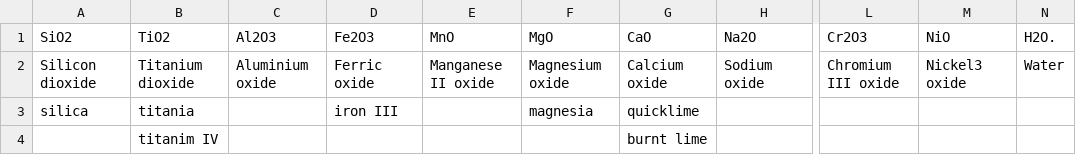
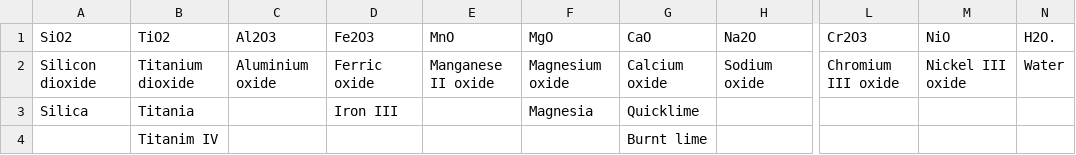
Before and after one commit to zoometh/itineRis, a CSV file: inst/extdata/isotops_thesaurus.csv, drawn as a sheet; only a part is shown, gaps mark what is left out; the diff names each change by its address in the sheet, - before the commit and + after, or states it on an @@ line.

Commit message:
isotop thesaurus

```diff
--- a/inst/extdata/isotops_thesaurus.csv
+++ b/inst/extdata/isotops_thesaurus.csv
-M2 (NiO): Nickel3 oxide
+M2 (NiO): Nickel III oxide
-A3 (SiO2): silica
+A3 (SiO2): Silica
-B3 (TiO2): titania
+B3 (TiO2): Titania
-D3 (Fe2O3): iron III
+D3 (Fe2O3): Iron III
-F3 (MgO): magnesia
+F3 (MgO): Magnesia
-G3 (CaO): quicklime
+G3 (CaO): Quicklime
-B4 (TiO2): titanim IV
+B4 (TiO2): Titanim IV
-G4 (CaO): burnt lime
+G4 (CaO): Burnt lime
```
